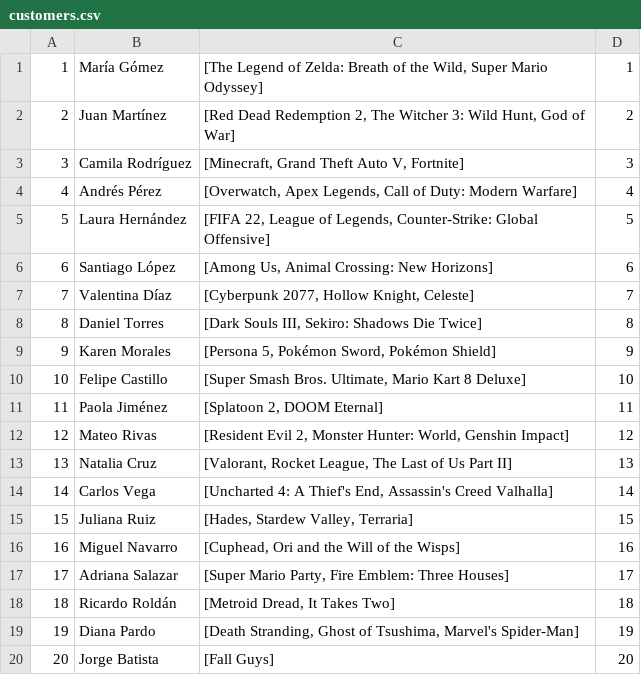
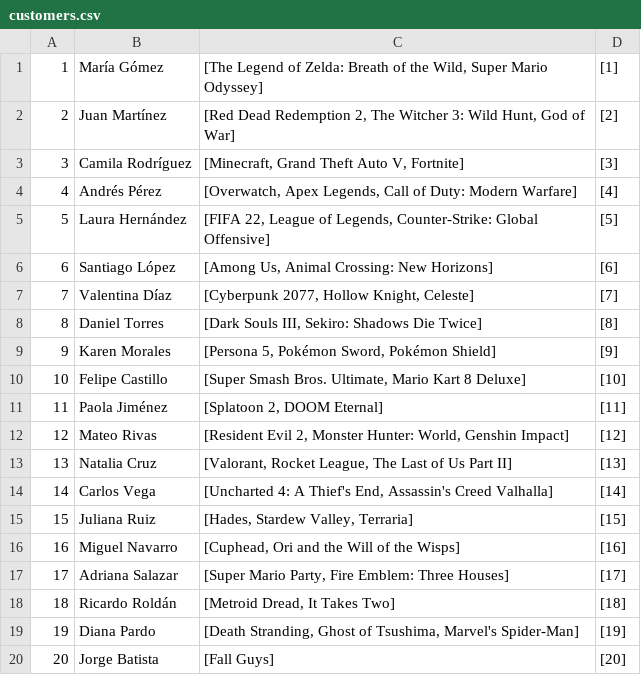
Before and after one commit to gitstabares/POO_FinalProject_Tabares_Castano, a CSV file: data/customers.csv, drawn as a sheet.

```diff
--- a/data/customers.csv
+++ b/data/customers.csv
@@ -1,20 +1,20 @@
-1;María Gómez;[The Legend of Zelda: Breath of the Wild, Super Mario Odyssey];1
-2;Juan Martínez;[Red Dead Redemption 2, The Witcher 3: Wild Hunt, God of War];2
-3;Camila Rodríguez;[Minecraft, Grand Theft Auto V, Fortnite];3
-4;Andrés Pérez;[Overwatch, Apex Legends, Call of Duty: Modern Warfare];4
-5;Laura Hernández;[FIFA 22, League of Legends, Counter-Strike: Global Offensive];5
-6;Santiago López;[Among Us, Animal Crossing: New Horizons];6
-7;Valentina Díaz;[Cyberpunk 2077, Hollow Knight, Celeste];7
-8;Daniel Torres;[Dark Souls III, Sekiro: Shadows Die Twice];8
-9;Karen Morales;[Persona 5, Pokémon Sword, Pokémon Shield];9
-10;Felipe Castillo;[Super Smash Bros. Ultimate, Mario Kart 8 Deluxe];10
-11;Paola Jiménez;[Splatoon 2, DOOM Eternal];11
-12;Mateo Rivas;[Resident Evil 2, Monster Hunter: World, Genshin Impact];12
-13;Natalia Cruz;[Valorant, Rocket League, The Last of Us Part II];13
-14;Carlos Vega;[Uncharted 4: A Thief's End, Assassin's Creed Valhalla];14
-15;Juliana Ruiz;[Hades, Stardew Valley, Terraria];15
-16;Miguel Navarro;[Cuphead, Ori and the Will of the Wisps];16
-17;Adriana Salazar;[Super Mario Party, Fire Emblem: Three Houses];17
-18;Ricardo Roldán;[Metroid Dread, It Takes Two];18
-19;Diana Pardo;[Death Stranding, Ghost of Tsushima, Marvel's Spider-Man];19
-20;Jorge Batista;[Fall Guys];20
+1;María Gómez;[The Legend of Zelda: Breath of the Wild, Super Mario Odyssey];[1]
+2;Juan Martínez;[Red Dead Redemption 2, The Witcher 3: Wild Hunt, God of War];[2]
+3;Camila Rodríguez;[Minecraft, Grand Theft Auto V, Fortnite];[3]
+4;Andrés Pérez;[Overwatch, Apex Legends, Call of Duty: Modern Warfare];[4]
+5;Laura Hernández;[FIFA 22, League of Legends, Counter-Strike: Global Offensive];[5]
+6;Santiago López;[Among Us, Animal Crossing: New Horizons];[6]
+7;Valentina Díaz;[Cyberpunk 2077, Hollow Knight, Celeste];[7]
+8;Daniel Torres;[Dark Souls III, Sekiro: Shadows Die Twice];[8]
+9;Karen Morales;[Persona 5, Pokémon Sword, Pokémon Shield];[9]
+10;Felipe Castillo;[Super Smash Bros. Ultimate, Mario Kart 8 Deluxe];[10]
+11;Paola Jiménez;[Splatoon 2, DOOM Eternal];[11]
+12;Mateo Rivas;[Resident Evil 2, Monster Hunter: World, Genshin Impact];[12]
+13;Natalia Cruz;[Valorant, Rocket League, The Last of Us Part II];[13]
+14;Carlos Vega;[Uncharted 4: A Thief's End, Assassin's Creed Valhalla];[14]
+15;Juliana Ruiz;[Hades, Stardew Valley, Terraria];[15]
+16;Miguel Navarro;[Cuphead, Ori and the Will of the Wisps];[16]
+17;Adriana Salazar;[Super Mario Party, Fire Emblem: Three Houses];[17]
+18;Ricardo Roldán;[Metroid Dread, It Takes Two];[18]
+19;Diana Pardo;[Death Stranding, Ghost of Tsushima, Marvel's Spider-Man];[19]
+20;Jorge Batista;[Fall Guys];[20]
```
Also changed, not shown: 5 other files.
